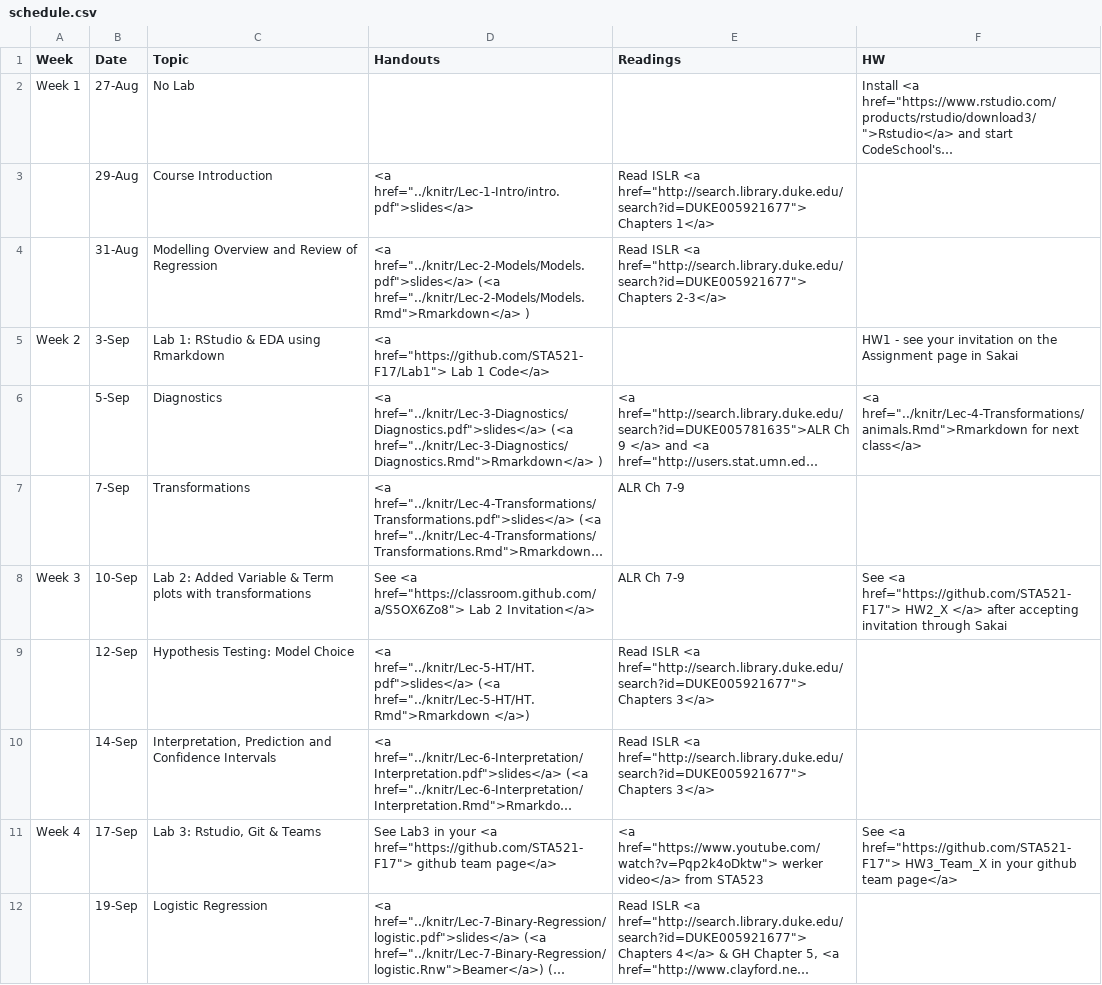
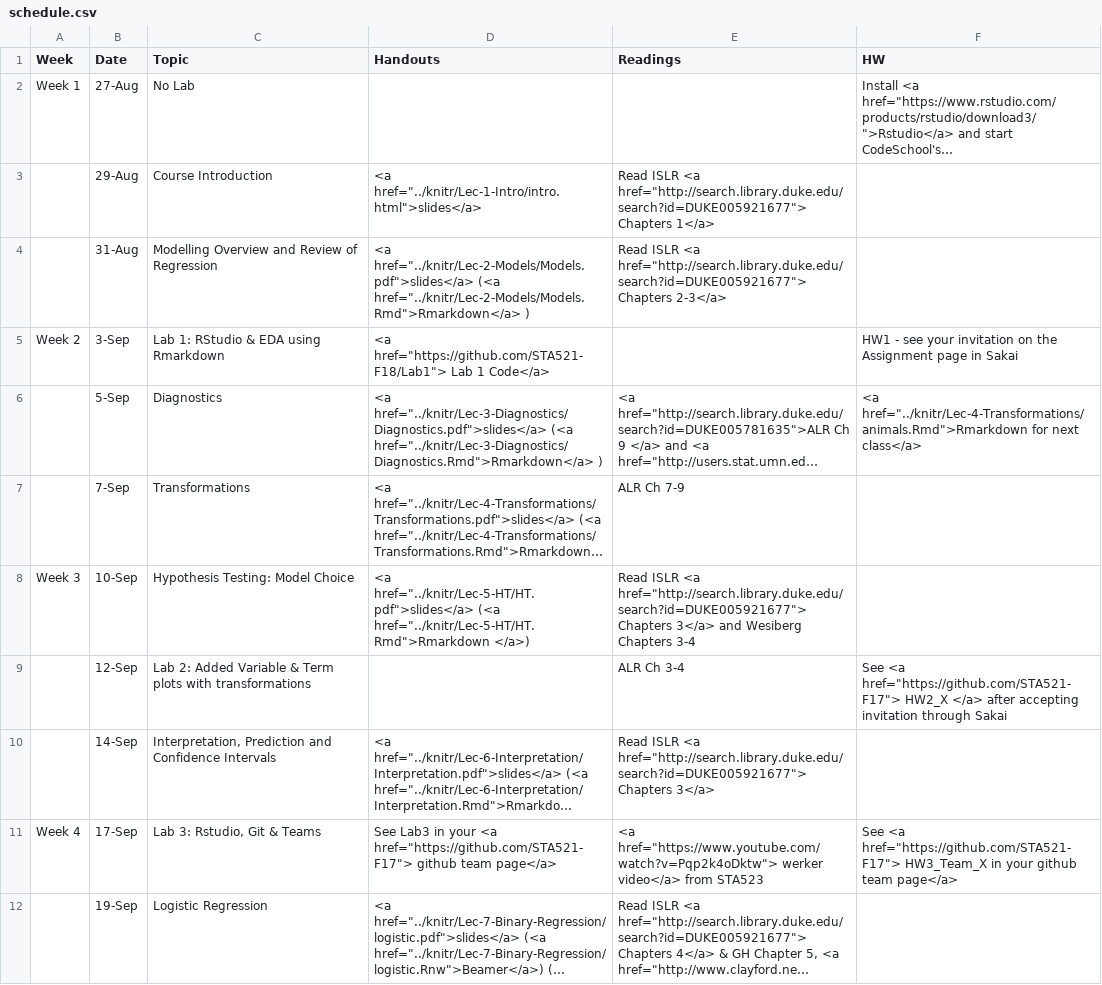
Before and after one commit to STA521-F18/website, a CSV file: _csv/schedule.csv, drawn as a sheet; only a part is shown; long unchanged cells end in …; the diff names each change by its address in the sheet, - before the commit and + after, or states it on an @@ line.

```diff
--- a/_csv/schedule.csv
+++ b/_csv/schedule.csv
-D3 (Handouts): <a href="../knitr/Lec-1-Intro/intro.pdf">slides</a>
+D3 (Handouts): <a href="../knitr/Lec-1-Intro/intro.html">slides</a>
-D5 (Handouts): <a href="https://github.com/STA521-F17/Lab1"> Lab 1…
+D5 (Handouts): <a href="https://github.com/STA521-F18/Lab1"> Lab 1…
-C8 (Topic): Lab 2: Added Variable & Term plots with transformations
+C8 (Topic): Hypothesis Testing: Model Choice
-D8 (Handouts): See <a href="https://classroom.github.com/a/S5OX6Zo8"> Lab 2 Invitation</a>
+D8 (Handouts): <a href="../knitr/Lec-5-HT/HT.pdf">slides</a> (<a href="../knitr/Lec-5-HT/HT.Rmd">Rmarkdown </a>)
-E8 (Readings): ALR Ch 7-9
+E8 (Readings): Read ISLR <a href="http://search.library.duke.edu/search?id=DUKE005921677"> Chapters 3</a> and Wesiberg Chapters 3-4
-F8 (HW): See <a href="https://github.com/STA521-F17"> HW2_X </a> after accepting invitation through Sakai
+F8 (HW): (empty)
-C9 (Topic): Hypothesis Testing: Model Choice
+C9 (Topic): Lab 2: Added Variable & Term plots with transformations
-D9 (Handouts): <a href="../knitr/Lec-5-HT/HT.pdf">slides</a> (<a href="../knitr/Lec-5-HT/HT.Rmd">Rmarkdown </a>)
+D9 (Handouts): (empty)
-E9 (Readings): Read ISLR <a href="http://search.library.duke.edu/search?id=DUKE005921677"> Chapters 3</a>
+E9 (Readings): ALR Ch 3-4
-F9 (HW): (empty)
+F9 (HW): See <a href="https://github.com/STA521-F17"> HW2_X </a> after accepting invitation through Sakai
```
Also changed, not shown: 5 other files.
